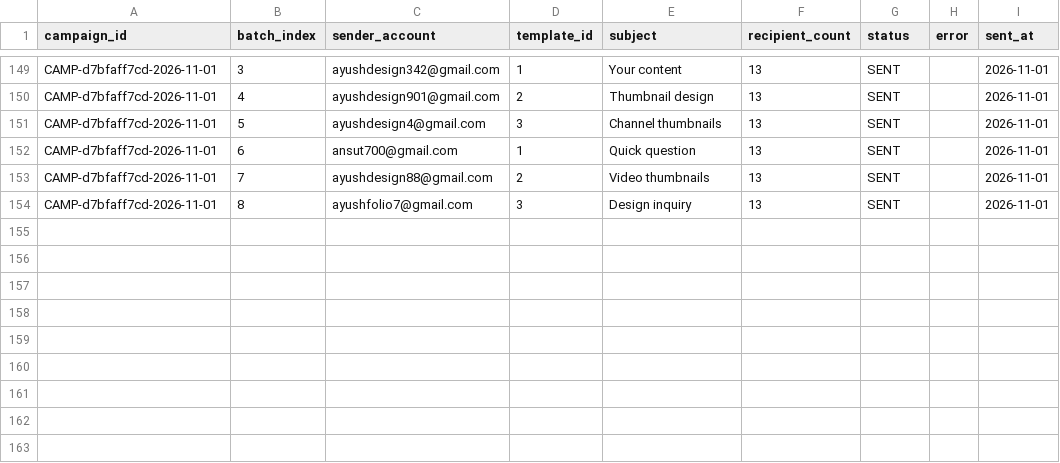
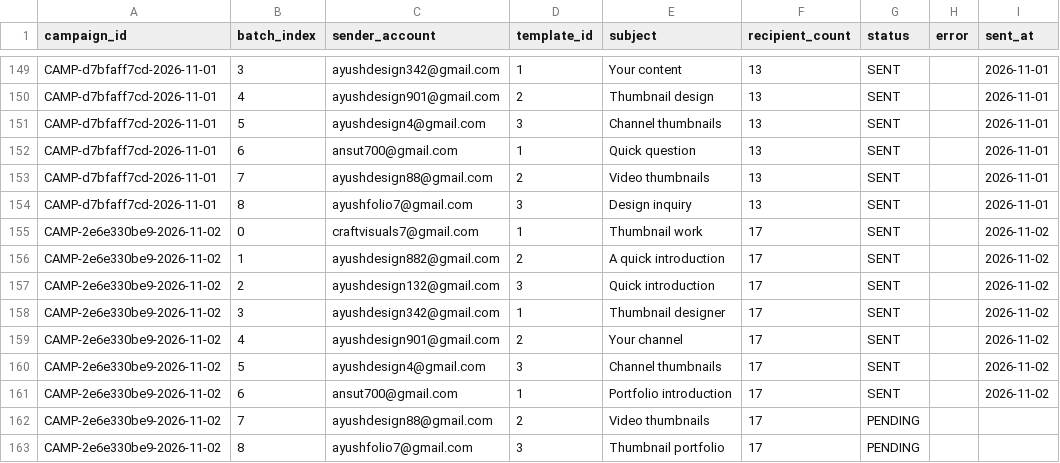
Before and after one commit to ayushdesign4/daily-lead-agent, a CSV file: data/outreach_batches.csv, drawn as a sheet; only a part is shown, gaps mark what is left out.

```diff
--- a/data/outreach_batches.csv
+++ b/data/outreach_batches.csv
@@ -154 +154,10 @@ CAMP-d7bfaff7cd-2026-11-01,7,ayushdesign88@gmail.com,2,Video thumbnails,13,SENT,
 CAMP-d7bfaff7cd-2026-11-01,8,ayushfolio7@gmail.com,3,Design inquiry,13,SENT,,2026-11-01
+CAMP-2e6e330be9-2026-11-02,0,craftvisuals7@gmail.com,1,Thumbnail work,17,SENT,,2026-11-02
+CAMP-2e6e330be9-2026-11-02,1,ayushdesign882@gmail.com,2,A quick introduction,17,SENT,,2026-11-02
+CAMP-2e6e330be9-2026-11-02,2,ayushdesign132@gmail.com,3,Quick introduction,17,SENT,,2026-11-02
+CAMP-2e6e330be9-2026-11-02,3,ayushdesign342@gmail.com,1,Thumbnail designer,17,SENT,,2026-11-02
+CAMP-2e6e330be9-2026-11-02,4,ayushdesign901@gmail.com,2,Your channel,17,SENT,,2026-11-02
+CAMP-2e6e330be9-2026-11-02,5,ayushdesign4@gmail.com,3,Channel thumbnails,17,SENT,,2026-11-02
+CAMP-2e6e330be9-2026-11-02,6,ansut700@gmail.com,1,Portfolio introduction,17,SENT,,2026-11-02
+CAMP-2e6e330be9-2026-11-02,7,ayushdesign88@gmail.com,2,Video thumbnails,17,PENDING,,
+CAMP-2e6e330be9-2026-11-02,8,ayushfolio7@gmail.com,3,Thumbnail portfolio,17,PENDING,,
```
Also changed, not shown: data/outreach_state.csv, data/verification_ledger.csv, 2 other files.
